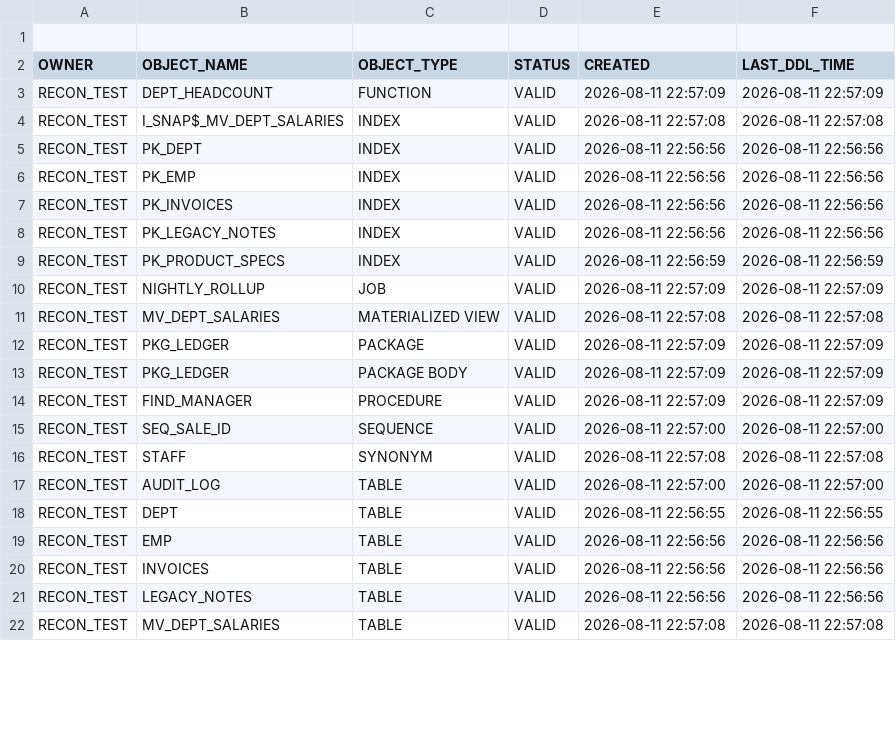
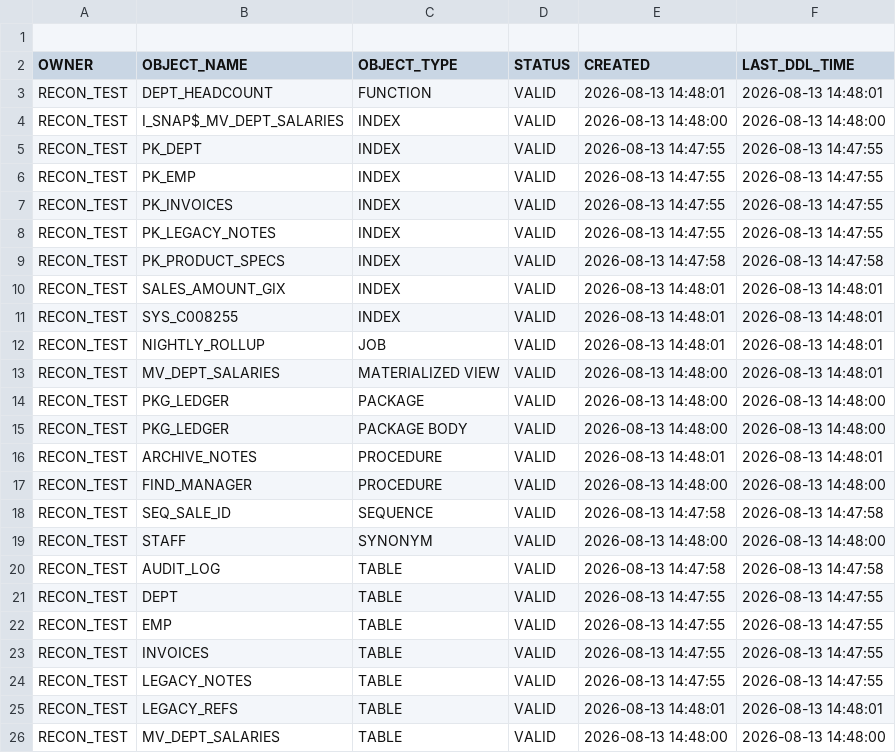
Before and after one commit to Muzzammil242/pgrecon, a CSV file: examples/dump_oracle21c/objects.csv, drawn as a sheet; only a part is shown; the diff covers the shown part only.

Commit message:
examples: refresh the bundled dump from the enriched schema
Re-extracted from Oracle XE 21c with the current script: 24 files
now, including the partitioned-index locality, materialized view,
and plan-management spools. The sample assessment grows to 33
objects and 56 findings, and the README excerpt shows the global
index, the supplied-package call, and the empty-string trap the way
a real run prints them.

```diff
--- a/examples/dump_oracle21c/objects.csv
+++ b/examples/dump_oracle21c/objects.csv
@@ -2,21 +2,25 @@
 "OWNER","OBJECT_NAME","OBJECT_TYPE","STATUS","CREATED","LAST_DDL_TIME"
-"RECON_TEST","DEPT_HEADCOUNT","FUNCTION","VALID","2026-08-11 22:57:09","2026-08-11 22:57:09"
-"RECON_TEST","I_SNAP$_MV_DEPT_SALARIES","INDEX","VALID","2026-08-11 22:57:08","2026-08-11 22:57:08"
-"RECON_TEST","PK_DEPT","INDEX","VALID","2026-08-11 22:56:56","2026-08-11 22:56:56"
-"RECON_TEST","PK_EMP","INDEX","VALID","2026-08-11 22:56:56","2026-08-11 22:56:56"
-"RECON_TEST","PK_INVOICES","INDEX","VALID","2026-08-11 22:56:56","2026-08-11 22:56:56"
-"RECON_TEST","PK_LEGACY_NOTES","INDEX","VALID","2026-08-11 22:56:56","2026-08-11 22:56:56"
-"RECON_TEST","PK_PRODUCT_SPECS","INDEX","VALID","2026-08-11 22:56:59","2026-08-11 22:56:59"
-"RECON_TEST","NIGHTLY_ROLLUP","JOB","VALID","2026-08-11 22:57:09","2026-08-11 22:57:09"
-"RECON_TEST","MV_DEPT_SALARIES","MATERIALIZED VIEW","VALID","2026-08-11 22:57:08","2026-08-11 22:57:08"
-"RECON_TEST","PKG_LEDGER","PACKAGE","VALID","2026-08-11 22:57:09","2026-08-11 22:57:09"
-"RECON_TEST","PKG_LEDGER","PACKAGE BODY","VALID","2026-08-11 22:57:09","2026-08-11 22:57:09"
-"RECON_TEST","FIND_MANAGER","PROCEDURE","VALID","2026-08-11 22:57:09","2026-08-11 22:57:09"
-"RECON_TEST","SEQ_SALE_ID","SEQUENCE","VALID","2026-08-11 22:57:00","2026-08-11 22:57:00"
-"RECON_TEST","STAFF","SYNONYM","VALID","2026-08-11 22:57:08","2026-08-11 22:57:08"
-"RECON_TEST","AUDIT_LOG","TABLE","VALID","2026-08-11 22:57:00","2026-08-11 22:57:00"
-"RECON_TEST","DEPT","TABLE","VALID","2026-08-11 22:56:55","2026-08-11 22:56:55"
-"RECON_TEST","EMP","TABLE","VALID","2026-08-11 22:56:56","2026-08-11 22:56:56"
-"RECON_TEST","INVOICES","TABLE","VALID","2026-08-11 22:56:56","2026-08-11 22:56:56"
-"RECON_TEST","LEGACY_NOTES","TABLE","VALID","2026-08-11 22:56:56","2026-08-11 22:56:56"
-"RECON_TEST","MV_DEPT_SALARIES","TABLE","VALID","2026-08-11 22:57:08","2026-08-11 22:57:08"
+"RECON_TEST","DEPT_HEADCOUNT","FUNCTION","VALID","2026-08-13 14:48:01","2026-08-13 14:48:01"
+"RECON_TEST","I_SNAP$_MV_DEPT_SALARIES","INDEX","VALID","2026-08-13 14:48:00","2026-08-13 14:48:00"
+"RECON_TEST","PK_DEPT","INDEX","VALID","2026-08-13 14:47:55","2026-08-13 14:47:55"
+"RECON_TEST","PK_EMP","INDEX","VALID","2026-08-13 14:47:55","2026-08-13 14:47:55"
+"RECON_TEST","PK_INVOICES","INDEX","VALID","2026-08-13 14:47:55","2026-08-13 14:47:55"
+"RECON_TEST","PK_LEGACY_NOTES","INDEX","VALID","2026-08-13 14:47:55","2026-08-13 14:47:55"
+"RECON_TEST","PK_PRODUCT_SPECS","INDEX","VALID","2026-08-13 14:47:58","2026-08-13 14:47:58"
+"RECON_TEST","SALES_AMOUNT_GIX","INDEX","VALID","2026-08-13 14:48:01","2026-08-13 14:48:01"
+"RECON_TEST","SYS_C008255","INDEX","VALID","2026-08-13 14:48:01","2026-08-13 14:48:01"
+"RECON_TEST","NIGHTLY_ROLLUP","JOB","VALID","2026-08-13 14:48:01","2026-08-13 14:48:01"
+"RECON_TEST","MV_DEPT_SALARIES","MATERIALIZED VIEW","VALID","2026-08-13 14:48:00","2026-08-13 14:48:01"
+"RECON_TEST","PKG_LEDGER","PACKAGE","VALID","2026-08-13 14:48:00","2026-08-13 14:48:00"
+"RECON_TEST","PKG_LEDGER","PACKAGE BODY","VALID","2026-08-13 14:48:00","2026-08-13 14:48:00"
+"RECON_TEST","ARCHIVE_NOTES","PROCEDURE","VALID","2026-08-13 14:48:01","2026-08-13 14:48:01"
+"RECON_TEST","FIND_MANAGER","PROCEDURE","VALID","2026-08-13 14:48:00","2026-08-13 14:48:00"
+"RECON_TEST","SEQ_SALE_ID","SEQUENCE","VALID","2026-08-13 14:47:58","2026-08-13 14:47:58"
+"RECON_TEST","STAFF","SYNONYM","VALID","2026-08-13 14:48:00","2026-08-13 14:48:00"
+"RECON_TEST","AUDIT_LOG","TABLE","VALID","2026-08-13 14:47:58","2026-08-13 14:47:58"
+"RECON_TEST","DEPT","TABLE","VALID","2026-08-13 14:47:55","2026-08-13 14:47:55"
+"RECON_TEST","EMP","TABLE","VALID","2026-08-13 14:47:55","2026-08-13 14:47:55"
+"RECON_TEST","INVOICES","TABLE","VALID","2026-08-13 14:47:55","2026-08-13 14:47:55"
+"RECON_TEST","LEGACY_NOTES","TABLE","VALID","2026-08-13 14:47:55","2026-08-13 14:47:55"
+"RECON_TEST","LEGACY_REFS","TABLE","VALID","2026-08-13 14:48:01","2026-08-13 14:48:01"
+"RECON_TEST","MV_DEPT_SALARIES","TABLE","VALID","2026-08-13 14:48:00","2026-08-13 14:48:00"
```
Also changed, not shown: 18 edited cells elsewhere in this file, examples/dump_oracle21c/columns.csv, examples/dump_oracle21c/dependencies.csv, 15 other files.
